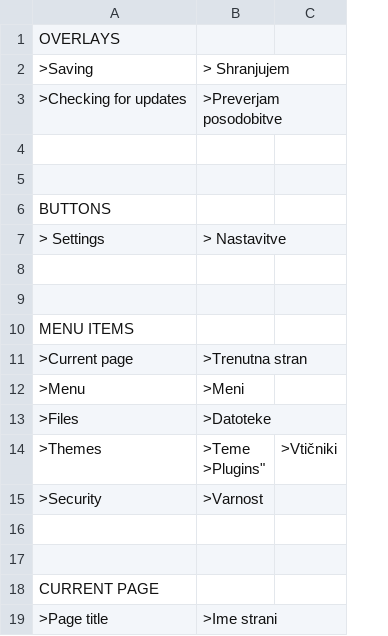
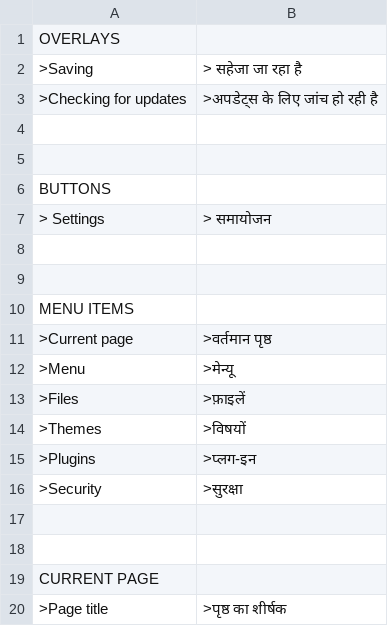
Before and after one commit to shoaiyb/translation-hindi, a CSV file: hi_IN.csv, drawn as a sheet; only a part is shown; removed rows and columns are numbered as before the commit, all else as after; ↵ is a line break in a cell; the diff names each change by its address in the sheet, - before the commit and + after, or states it on an @@ line.

Commit message:
Update hi_IN.csv

```diff
--- a/hi_IN.csv
+++ b/hi_IN.csv
-column B, rows 2-19: > Shranjujem | >Preverjam posodobitve |  |  |  | > Nastavitve |  |  |  | >Trenutna stran | >Meni | >Datoteke | >Teme ↵ >Plugins" | >Varnost |  |  |  | >Ime strani
-column C, row 14: >Vtičniki
+column B, rows 2-14: > सहेजा जा रहा है | >अपडेट्स के लिए जांच हो रही है |  |  |  | > समायोजन |  |  |  | >वर्तमान पृष्ठ | >मेन्यू | >फ़ाइलें | >विषयों; rows 16-20: >सुरक्षा |  |  |  | >पृष्ठ का शीर्षक
+row 15: >Plugins | >प्लग-इन
```
